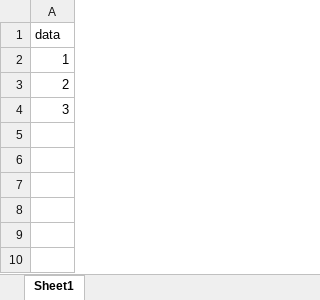
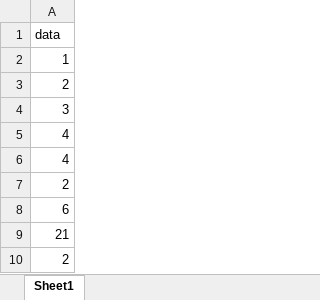
Before and after one commit to crazytajdine/Stage_Ram_PFA_Data_Visualisation, an Excel workbook: dashboard/Book1.xlsx, sheet Sheet1, drawn as a sheet; values as stored, in another font and other column widths than the file's, no borders; the diff names each change by its address in the sheet, - before the commit and + after, or states it on an @@ line.

```diff
--- a/dashboard/Book1.xlsx (sheet Sheet1)
+++ b/dashboard/Book1.xlsx (sheet Sheet1)
+row 5: 4
+row 6: 4
+row 7: 2
+row 8: 6
+row 9: 21
+row 10: 2
```
Also changed, not shown: 7 other files.
